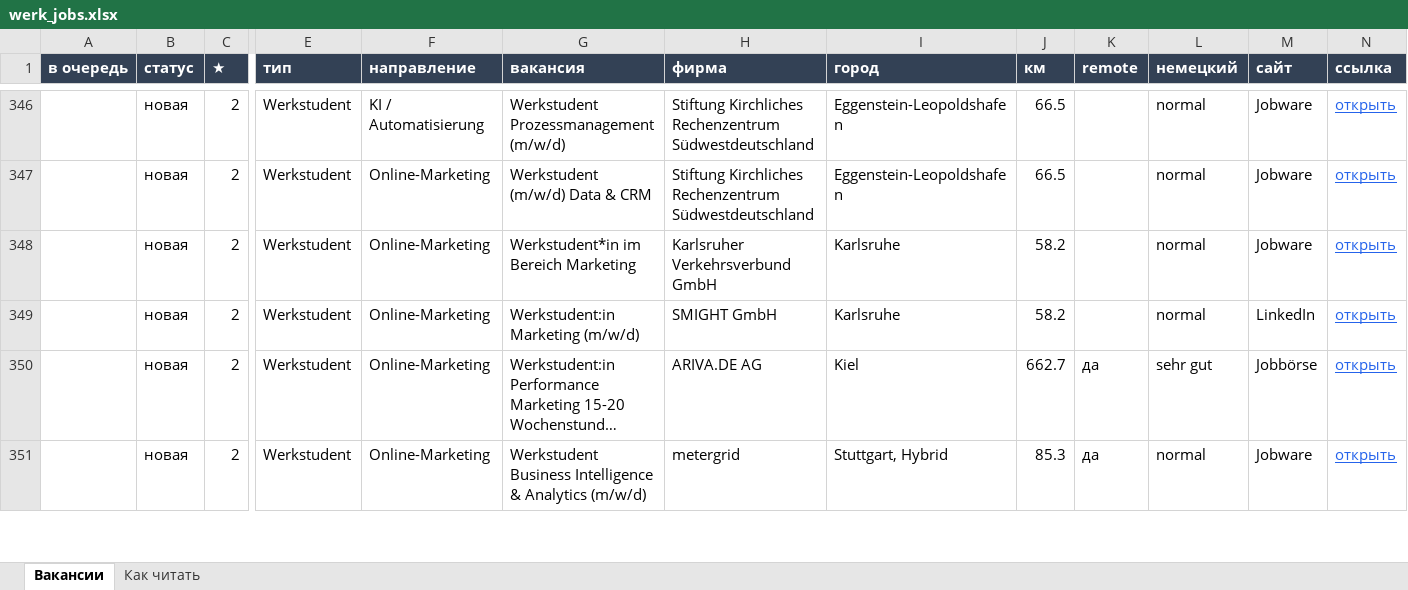
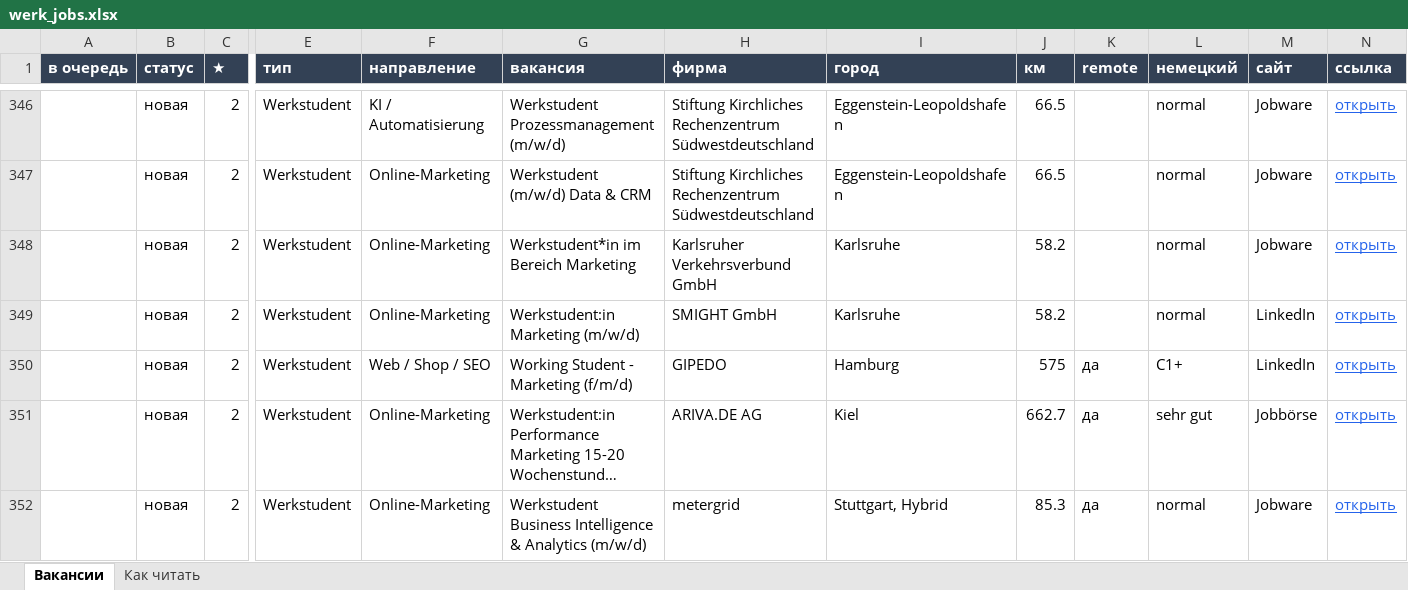
Before and after one commit to Nevrox228/wohnung-og, an Excel workbook: data/werk_jobs.xlsx, sheet Вакансии, drawn as a sheet; only a part is shown, gaps mark what is left out; long unchanged cells end in …; values as stored, in another font and other column widths than the file's, no borders; rows hold the shown columns only; the diff names each change by its address in the sheet, - before the commit and + after, or states it on an @@ line.

```diff
--- a/data/werk_jobs.xlsx (sheet Вакансии)
+++ b/data/werk_jobs.xlsx (sheet Вакансии)
+row 350:  | новая | 2 | Werkstudent | Web / Shop / SEO | Working Student - Marketing (f/m/d) | GIPEDO | Hamburg | 575 | да | C1+ | LinkedIn | открыть
```
Also changed, not shown: data/eltern_jobs.xlsx, data/olya_jobs.xlsx, 9 other files.
